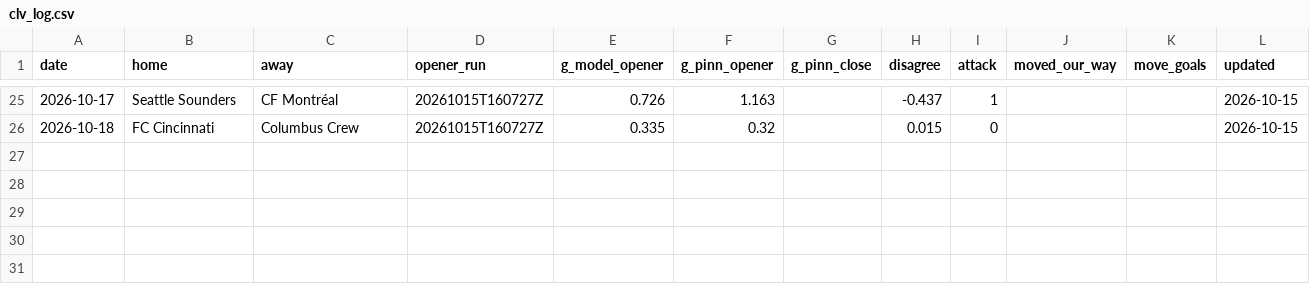
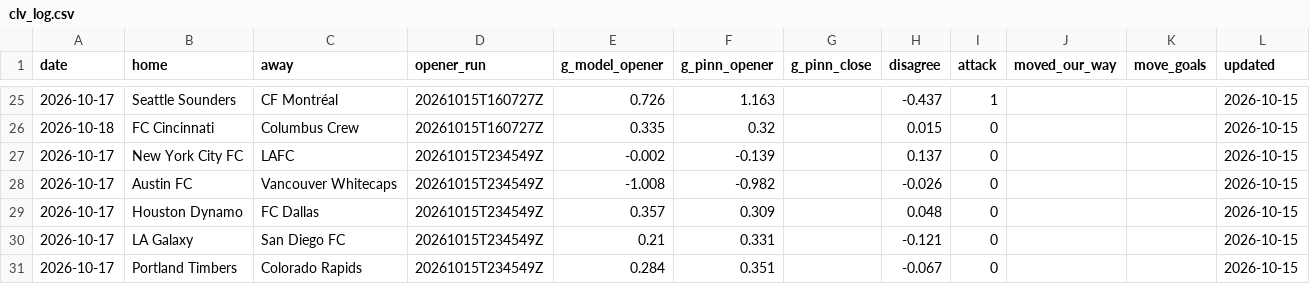
Before and after one commit to TheBallr/MLS-FUTURES, a CSV file: data/market/clv_log.csv, drawn as a sheet; only a part is shown, gaps mark what is left out.

```diff
--- a/data/market/clv_log.csv
+++ b/data/market/clv_log.csv
@@ -26 +26,6 @@ date,home,away,opener_run,g_model_opener,g_pinn_opener,g_pinn_close,disagree,att
 2026-10-18,FC Cincinnati,Columbus Crew,20261015T160727Z,0.335,0.32,,0.015,0,,,2026-10-15
+2026-10-17,New York City FC,LAFC,20261015T234549Z,-0.002,-0.139,,0.137,0,,,2026-10-15
+2026-10-17,Austin FC,Vancouver Whitecaps,20261015T234549Z,-1.008,-0.982,,-0.026,0,,,2026-10-15
+2026-10-17,Houston Dynamo,FC Dallas,20261015T234549Z,0.357,0.309,,0.048,0,,,2026-10-15
+2026-10-17,LA Galaxy,San Diego FC,20261015T234549Z,0.21,0.331,,-0.121,0,,,2026-10-15
+2026-10-17,Portland Timbers,Colorado Rapids,20261015T234549Z,0.284,0.351,,-0.067,0,,,2026-10-15
```
Also changed, not shown: data/ratings/blend.csv, data/ratings/sources.csv, 20 other files.
